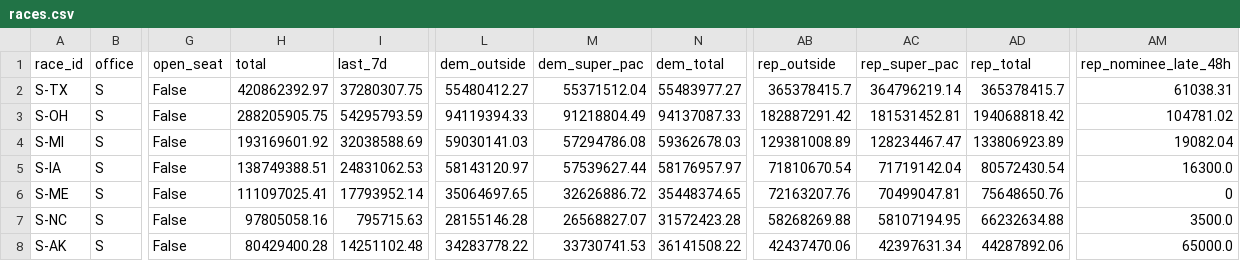
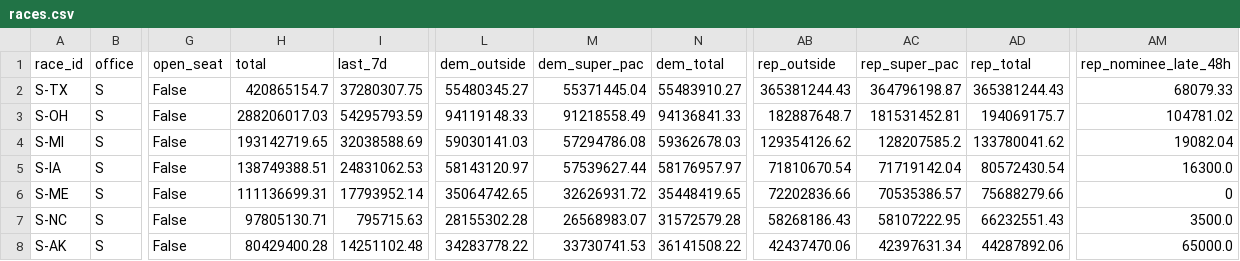
Before and after one commit to sabbadoo32/follow-the-money-2026, a CSV file: site/data/races.csv, drawn as a sheet; only a part is shown, gaps mark what is left out; the diff covers the shown part only; the diff names each change by its address in the sheet, - before the commit and + after, or states it on an @@ line.

```diff
--- a/site/data/races.csv
+++ b/site/data/races.csv
-H2 (total): 420862392.97
+H2 (total): 420865154.7
-L2 (dem_outside): 55480412.27
+L2 (dem_outside): 55480345.27
-M2 (dem_super_pac): 55371512.04
+M2 (dem_super_pac): 55371445.04
-N2 (dem_total): 55483977.27
+N2 (dem_total): 55483910.27
-AB2 (rep_outside): 365378415.7
+AB2 (rep_outside): 365381244.43
-AC2 (rep_super_pac): 364796219.14
+AC2 (rep_super_pac): 364796198.87
-AD2 (rep_total): 365378415.7
+AD2 (rep_total): 365381244.43
-AM2 (rep_nominee_late_48h): 61038.31
+AM2 (rep_nominee_late_48h): 68079.33
-H3 (total): 288205905.75
+H3 (total): 288206017.03
-L3 (dem_outside): 94119394.33
+L3 (dem_outside): 94119148.33
-M3 (dem_super_pac): 91218804.49
+M3 (dem_super_pac): 91218558.49
-N3 (dem_total): 94137087.33
+N3 (dem_total): 94136841.33
-AB3 (rep_outside): 182887291.42
+AB3 (rep_outside): 182887648.7
-AD3 (rep_total): 194068818.42
+AD3 (rep_total): 194069175.7
-H4 (total): 193169601.92
+H4 (total): 193142719.65
-AB4 (rep_outside): 129381008.89
+AB4 (rep_outside): 129354126.62
-AC4 (rep_super_pac): 128234467.47
+AC4 (rep_super_pac): 128207585.2
-AD4 (rep_total): 133806923.89
+AD4 (rep_total): 133780041.62
-H6 (total): 111097025.41
+H6 (total): 111136699.31
-L6 (dem_outside): 35064697.65
+L6 (dem_outside): 35064742.65
-M6 (dem_super_pac): 32626886.72
+M6 (dem_super_pac): 32626931.72
-N6 (dem_total): 35448374.65
+N6 (dem_total): 35448419.65
-AB6 (rep_outside): 72163207.76
+AB6 (rep_outside): 72202836.66
-AC6 (rep_super_pac): 70499047.81
+AC6 (rep_super_pac): 70535386.57
-AD6 (rep_total): 75648650.76
+AD6 (rep_total): 75688279.66
-H7 (total): 97805058.16
+H7 (total): 97805130.71
-L7 (dem_outside): 28155146.28
+L7 (dem_outside): 28155302.28
-M7 (dem_super_pac): 26568827.07
+M7 (dem_super_pac): 26568983.07
-N7 (dem_total): 31572423.28
+N7 (dem_total): 31572579.28
-AB7 (rep_outside): 58268269.88
+AB7 (rep_outside): 58268186.43
-AC7 (rep_super_pac): 58107194.95
+AC7 (rep_super_pac): 58107222.95
-AD7 (rep_total): 66232634.88
+AD7 (rep_total): 66232551.43
```
Also changed, not shown: 2 moved rows and 69 edited cells elsewhere in this file, site/data/excluded.csv, 6 other files.
